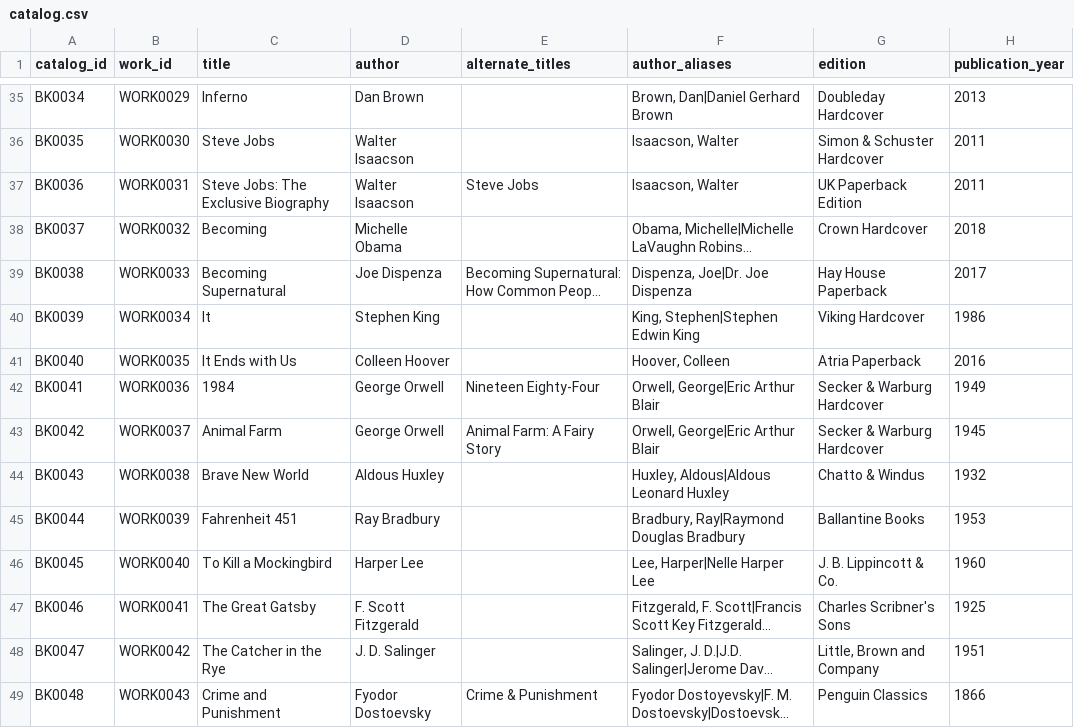
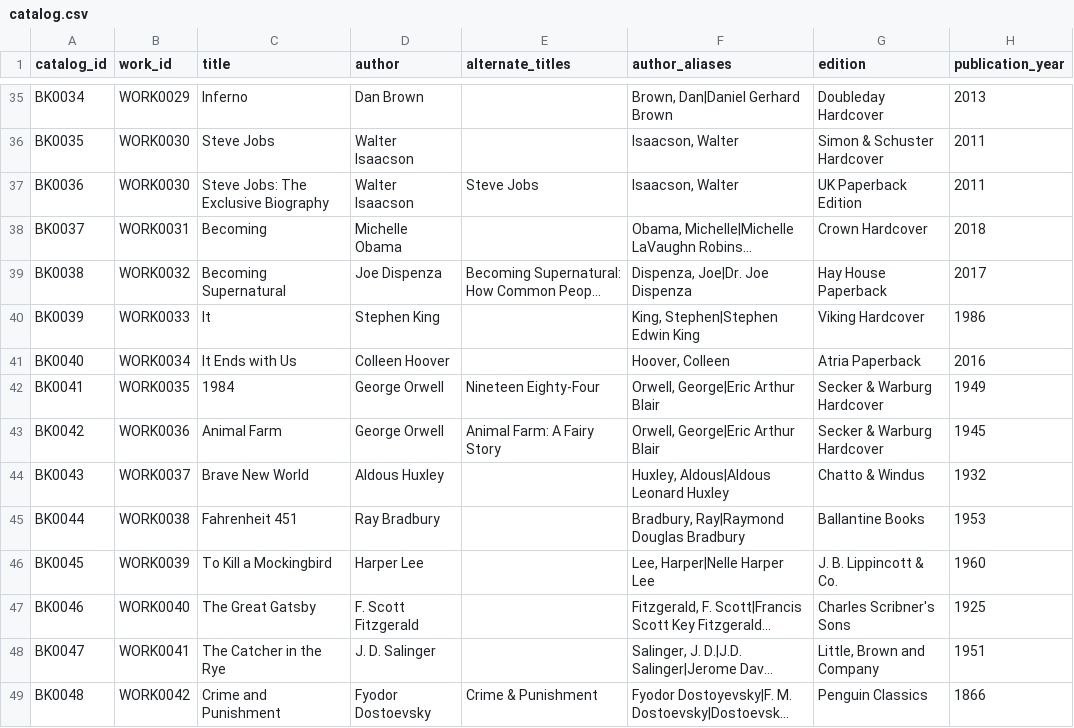
Before and after one commit to RishiP44/MealVue, a CSV file: catalog.csv, drawn as a sheet; only a part is shown, gaps mark what is left out; long unchanged cells end in …; the diff covers the shown part only; the diff names each change by its address in the sheet, - before the commit and + after, or states it on an @@ line.

Commit message:
fix: harden catalog quality and match confidence

```diff
--- a/catalog.csv
+++ b/catalog.csv
-B37 (work_id): WORK0031
+B37 (work_id): WORK0030
-B38 (work_id): WORK0032
+B38 (work_id): WORK0031
-B39 (work_id): WORK0033
+B39 (work_id): WORK0032
-B40 (work_id): WORK0034
+B40 (work_id): WORK0033
-B41 (work_id): WORK0035
+B41 (work_id): WORK0034
-B42 (work_id): WORK0036
+B42 (work_id): WORK0035
-B43 (work_id): WORK0037
+B43 (work_id): WORK0036
-B44 (work_id): WORK0038
+B44 (work_id): WORK0037
-B45 (work_id): WORK0039
+B45 (work_id): WORK0038
-B46 (work_id): WORK0040
+B46 (work_id): WORK0039
-B47 (work_id): WORK0041
+B47 (work_id): WORK0040
-B48 (work_id): WORK0042
+B48 (work_id): WORK0041
-B49 (work_id): WORK0043
+B49 (work_id): WORK0042
```
Also changed, not shown: 96 edited cells elsewhere in this file, 7 other files.
